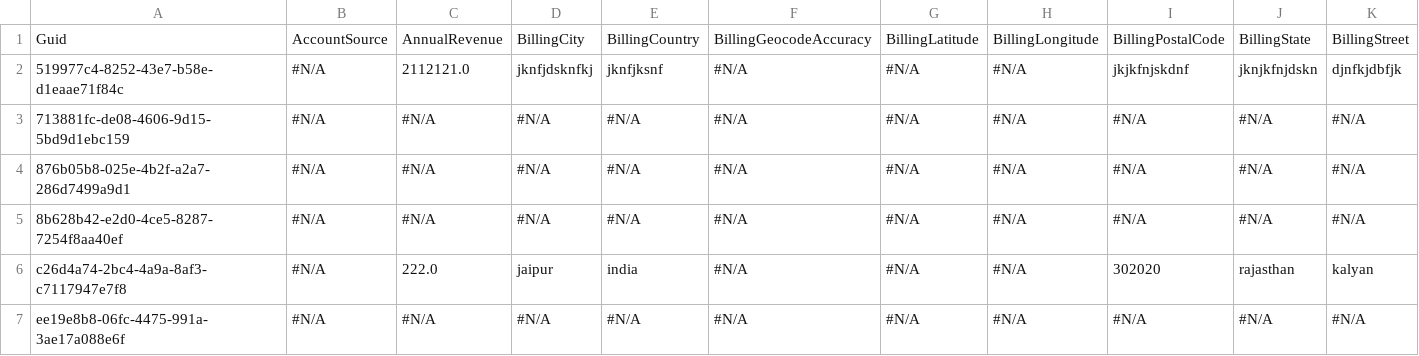
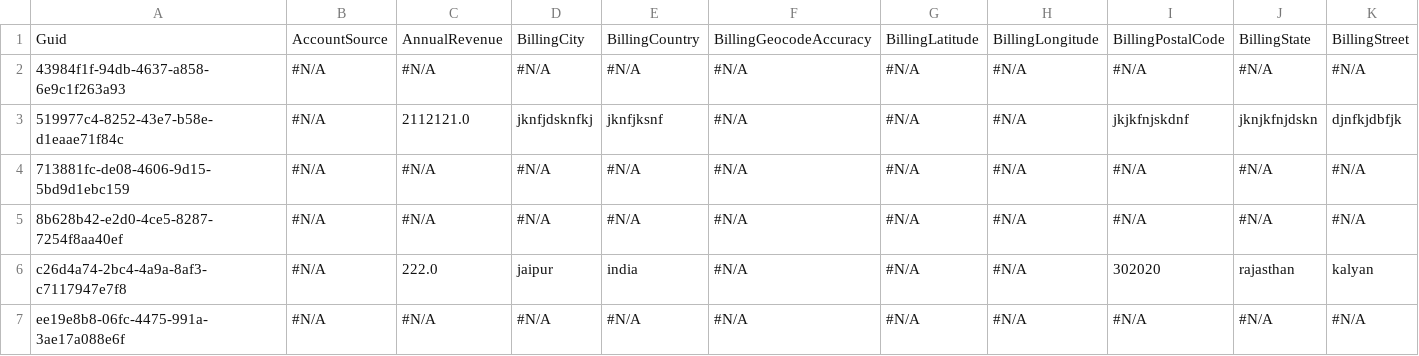
Before and after one commit to Prodlymoover/FTest, a CSV file: Account.csv, drawn as a sheet; only a part is shown; removed rows and columns are numbered as before the commit, all else as after; rows hold the shown columns only; the diff names each change by its address in the sheet, - before the commit and + after, or states it on an @@ line.

Commit message:
Saving org changes to the repository

```diff
--- a/Account.csv
+++ b/Account.csv
+row 2: 43984f1f-94db-4637-a858-6e9c1f263a93 | #N/A | #N/A | #N/A | #N/A | #N/A | #N/A | #N/A | #N/A | #N/A | #N/A
-row 4: 876b05b8-025e-4b2f-a2a7-286d7499a9d1 | #N/A | #N/A | #N/A | #N/A | #N/A | #N/A | #N/A | #N/A | #N/A | #N/A
```
